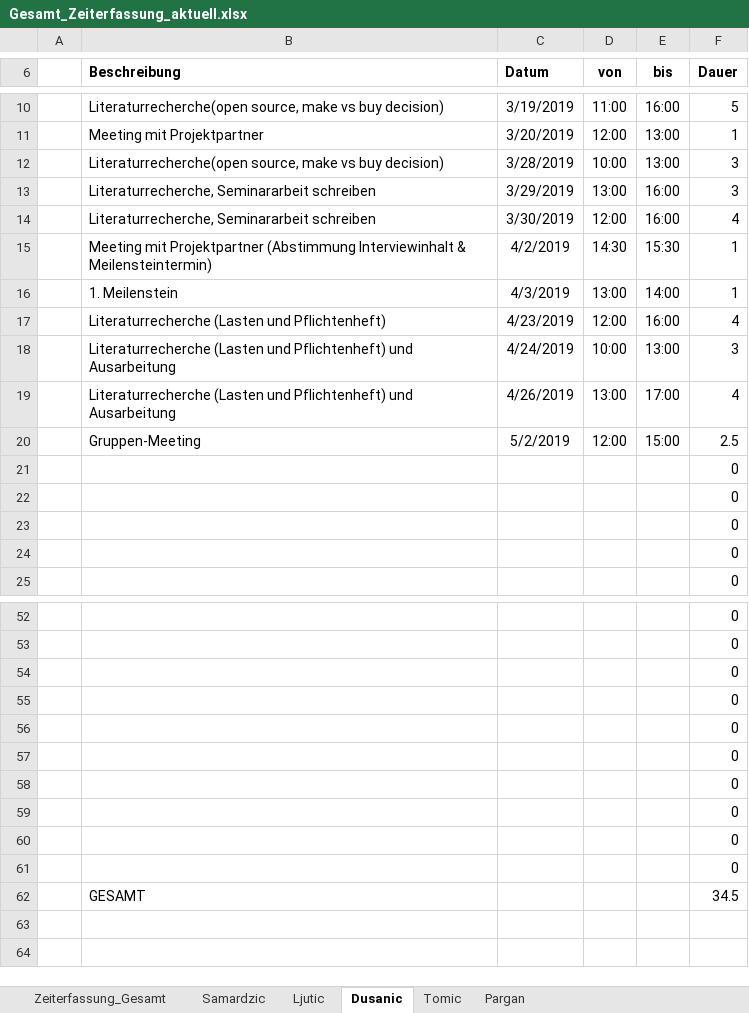
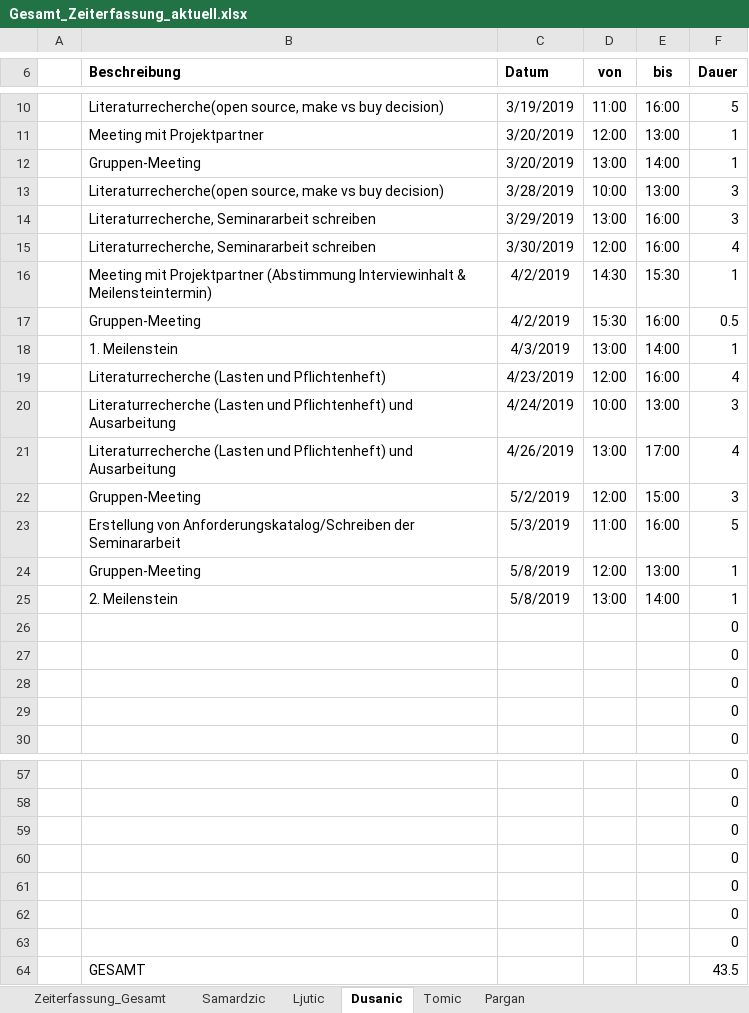
Before and after one commit to MilosTomic123/IT_Projekt_SS19, an Excel workbook: Gesamt_Zeiterfassung_aktuell.xlsx, sheet Dusanic, drawn as a sheet; only a part is shown, gaps mark what is left out; values as stored, in another font and other column widths than the file's, no borders; table styles not drawn; removed rows and columns are numbered as before the commit, all else as after; the diff names each change by its address in the sheet, - before the commit and + after, or states it on an @@ line.

```diff
--- a/Gesamt_Zeiterfassung_aktuell.xlsx (sheet Dusanic)
+++ b/Gesamt_Zeiterfassung_aktuell.xlsx (sheet Dusanic)
+row 12:  | Gruppen-Meeting | 3/20/2019 | 13:00 | 14:00 | 1
+row 17:  | Gruppen-Meeting | 4/2/2019 | 15:30 | 16:00 | 0.5
-F22 (Dauer): 2.5
+F22 (Dauer): 3
+row 23:  | Erstellung von Anforderungskatalog/Schreiben der Seminararbeit | 5/3/2019 | 11:00 | 16:00 | 5
+row 24:  | Gruppen-Meeting | 5/8/2019 | 12:00 | 13:00 | 1
+row 25:  | 2. Meilenstein | 5/8/2019 | 13:00 | 14:00 | 1
-row 59:  |  |  |  |  | 0
-row 60:  |  |  |  |  | 0
-row 61:  |  |  |  |  | 0
-F64 (Dauer): 34.5
+F64 (Dauer): 43.5
```
Also changed, not shown: sheet Tomic, sheet Zeiterfassung_Gesamt, formulas that keep their value, charts or pictures.
